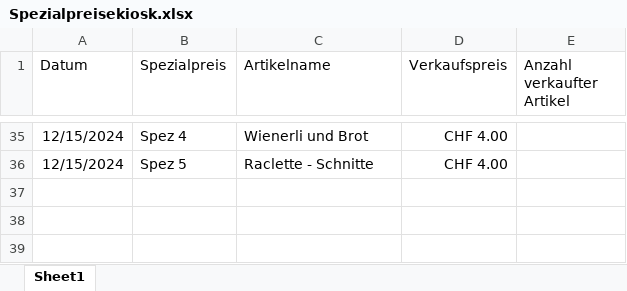
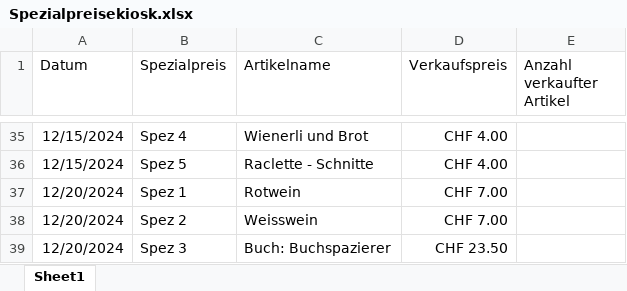
Before and after one commit to slvwagner/Kinoclub, an Excel workbook: Input/Spezialpreisekiosk.xlsx, sheet Sheet1, drawn as a sheet; only a part is shown, gaps mark what is left out; values as stored, in another font and other column widths than the file's, no borders; table styles not drawn; the diff names each change by its address in the sheet, - before the commit and + after, or states it on an @@ line.

Commit message:
Filmvorführung Buchspazierer 20.12.24 Eintritte und Kiosk

```diff
--- a/Input/Spezialpreisekiosk.xlsx (sheet Sheet1)
+++ b/Input/Spezialpreisekiosk.xlsx (sheet Sheet1)
+row 37: 12/20/2024 | Spez 1 | Rotwein | CHF 7.00
+row 38: 12/20/2024 | Spez 2 | Weisswein | CHF 7.00
+row 39: 12/20/2024 | Spez 3 | Buch: Buchspazierer | CHF 23.50
```
Also changed, not shown: 4 other files.
